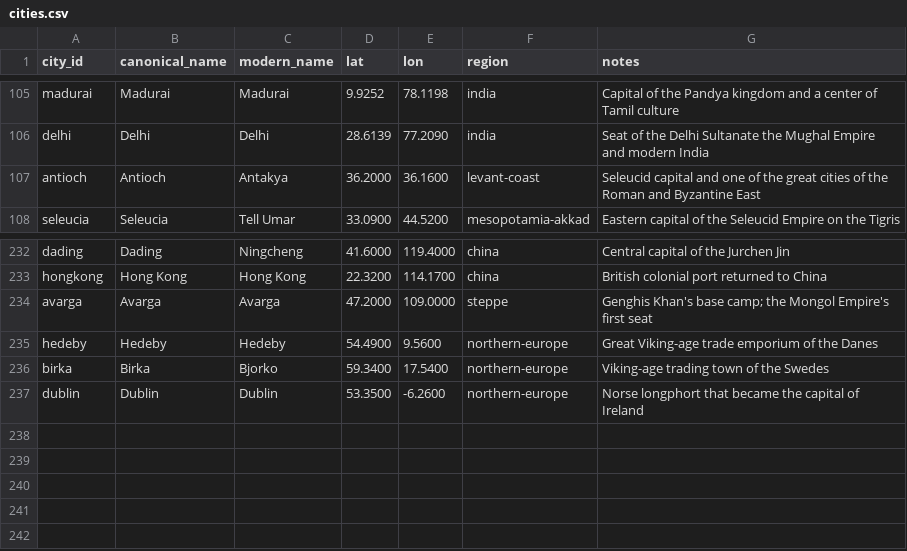
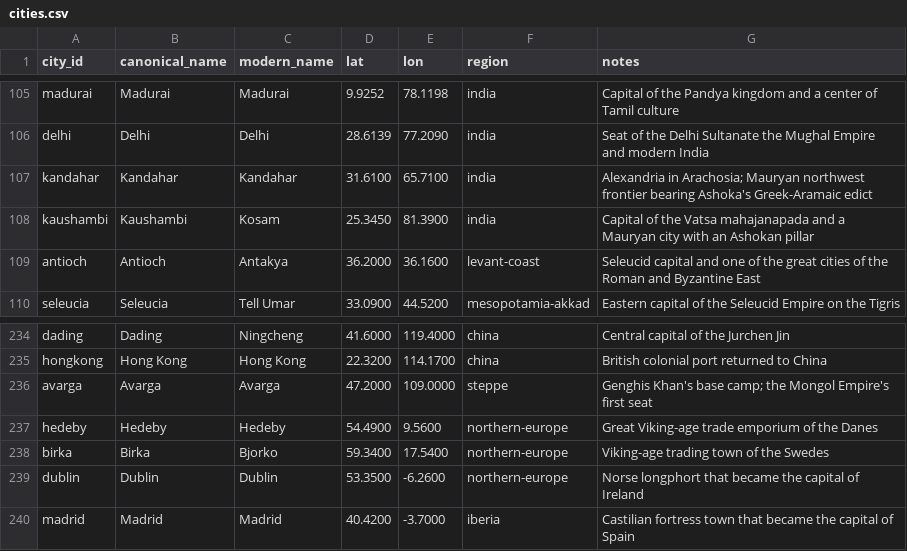
Before and after one commit to paleomitchelljs/timeline, a CSV file: data/cities.csv, drawn as a sheet; only a part is shown, gaps mark what is left out; the diff names each change by its address in the sheet, - before the commit and + after, or states it on an @@ line.

Commit message:
deepening India and correcting many independent cities

```diff
--- a/data/cities.csv
+++ b/data/cities.csv
+row 107: kandahar | Kandahar | Kandahar | 31.6100 | 65.7100 | india | Alexandria in Arachosia; Mauryan northwest frontier bearing Ashoka's Greek-Aramaic edict
+row 108: kaushambi | Kaushambi | Kosam | 25.3450 | 81.3900 | india | Capital of the Vatsa mahajanapada and a Mauryan city with an Ashokan pillar
+row 240: madrid | Madrid | Madrid | 40.4200 | -3.7000 | iberia | Castilian fortress town that became the capital of Spain
```
Also changed, not shown: data/names.csv, 2 other files.
